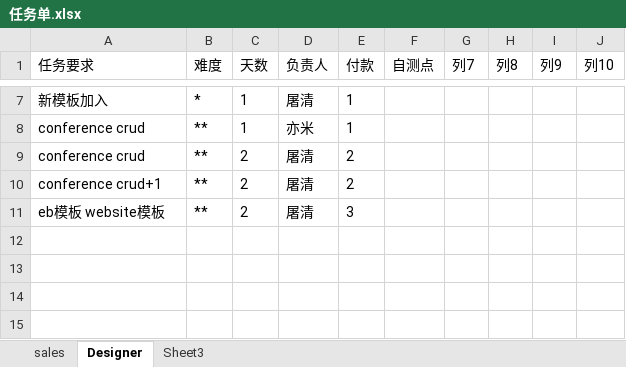
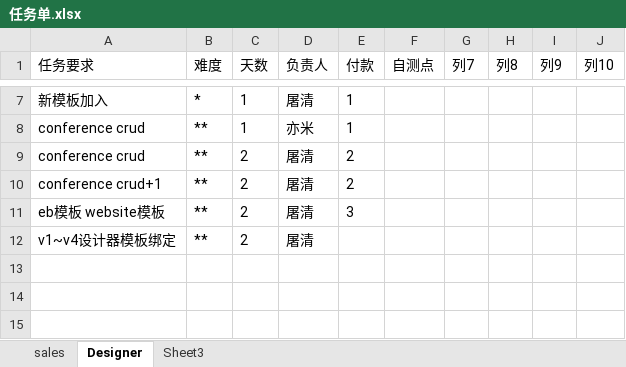
Before and after one commit to andrearustia6/cdmc-sales, an Excel workbook: Tasks/任务单.xlsx, sheet Designer, drawn as a sheet; only a part is shown, gaps mark what is left out; values as stored, in another font and other column widths than the file's, no borders; table styles not drawn; the diff names each change by its address in the sheet, - before the commit and + after, or states it on an @@ line.

```diff
--- a/Tasks/任务单.xlsx (sheet Designer)
+++ b/Tasks/任务单.xlsx (sheet Designer)
-row 12: (empty)
+row 12: v1~v4设计器模板绑定 | ** | 2 | 屠清
```
